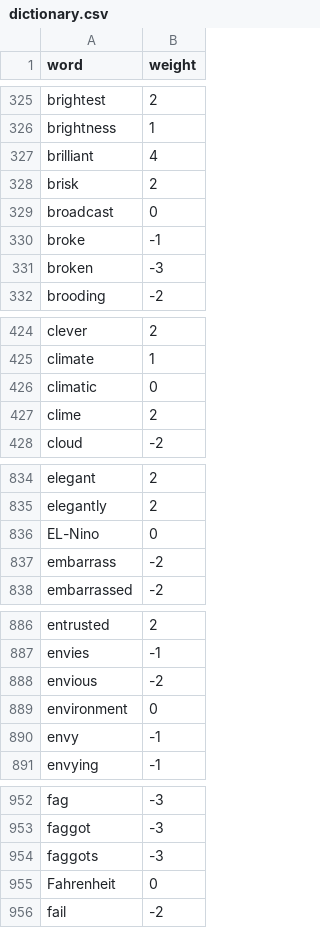
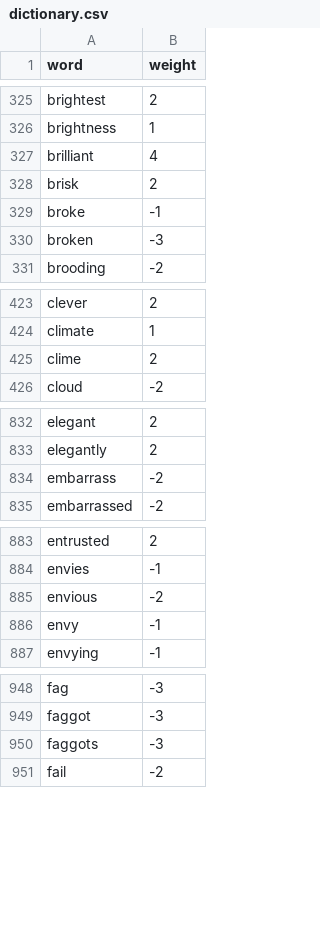
Before and after one commit to rgualan/cloud-app-hmtool, a CSV file: data/dictionary.csv, drawn as a sheet; only a part is shown, gaps mark what is left out; the diff covers the shown part only; the diff names each change by its address in the sheet, - before the commit and + after, or states it on an @@ line.

Commit message:
Correct dictionary and words to lower case

```diff
--- a/data/dictionary.csv
+++ b/data/dictionary.csv
-row 329: broadcast | 0
-row 426: climatic | 0
-row 836: EL-Nino | 0
-row 889: environment | 0
-row 955: Fahrenheit | 0
```
Also changed, not shown: 7 removed rows elsewhere in this file, 1 other file.
